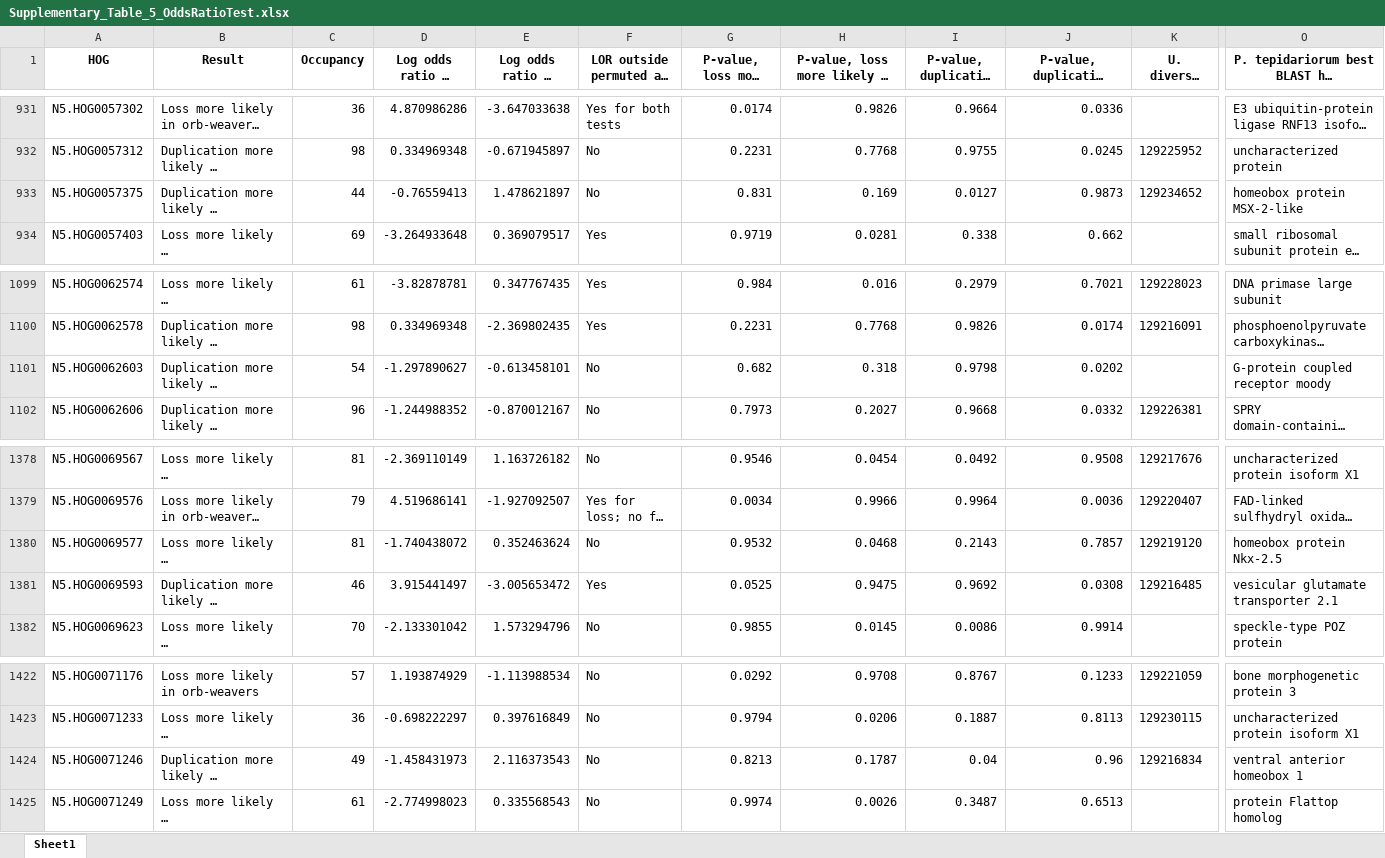
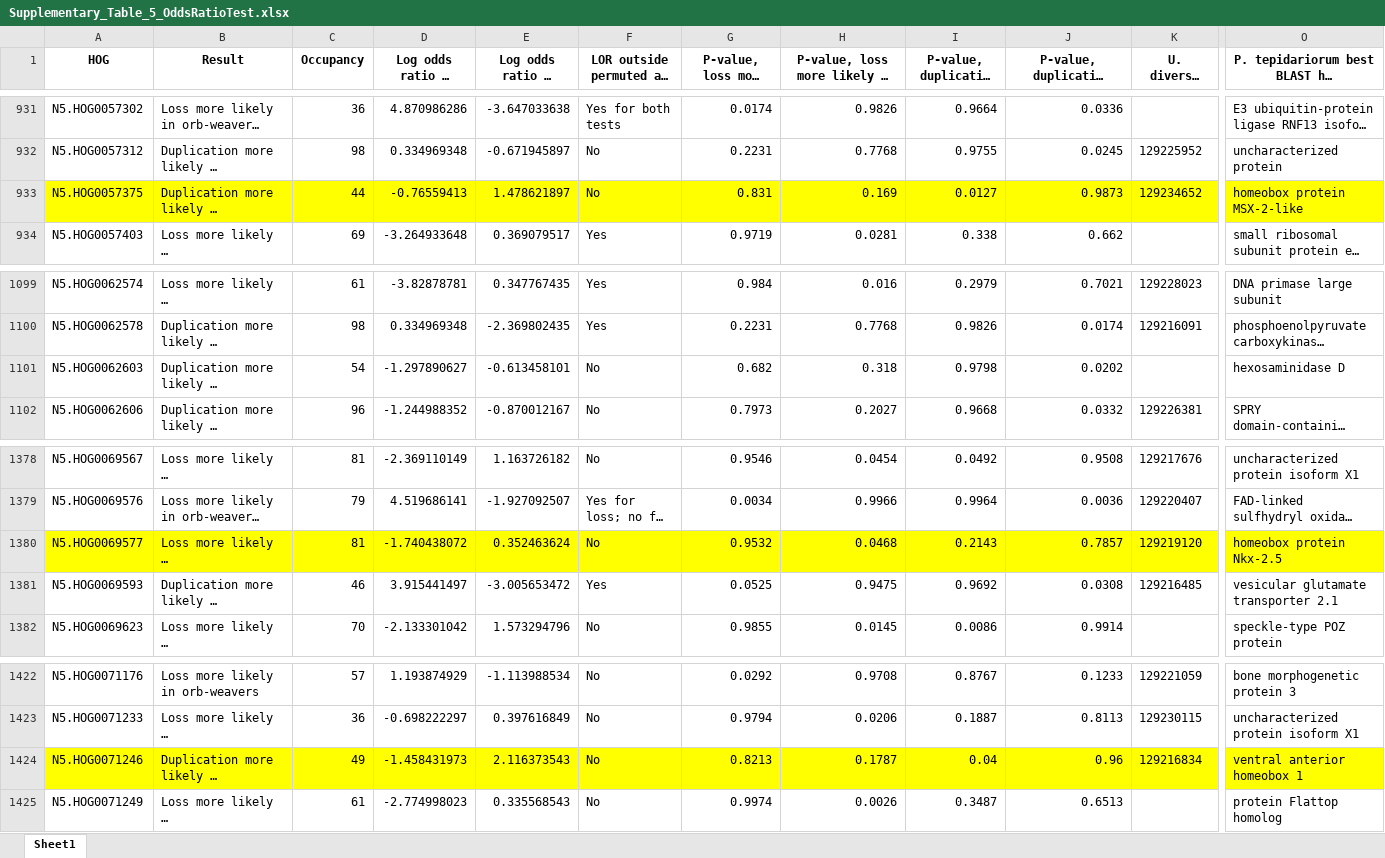
Before and after one commit to GordusLab/orb-selection, an Excel workbook: results/Supplementary_Table_5_OddsRatioTest.xlsx, sheet Sheet1, drawn as a sheet; only a part is shown, gaps mark what is left out; long unchanged cells end in …; values as stored, in another font and other column widths than the file's, no borders; the diff covers the shown part only; the diff names each change by its address in the sheet, - before the commit and + after, or states it on an @@ line.

```diff
--- a/results/Supplementary_Table_5_OddsRatioTest.xlsx (sheet Sheet1)
+++ b/results/Supplementary_Table_5_OddsRatioTest.xlsx (sheet Sheet1)
-A933:O933 fill: none
+A933:O933 fill: #FFFF00
-O1101: G-protein coupled receptor moody
+O1101: hexosaminidase D
-A1380:O1380 fill: none
+A1380:O1380 fill: #FFFF00
-A1424:O1424 fill: none
+A1424:O1424 fill: #FFFF00
```
Also changed, not shown: cell formats elsewhere in this sheet, results/Supplementary_Table_3_RELAX.xlsx.
